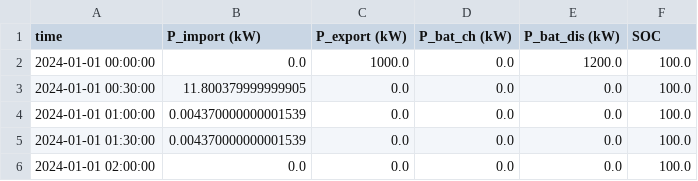
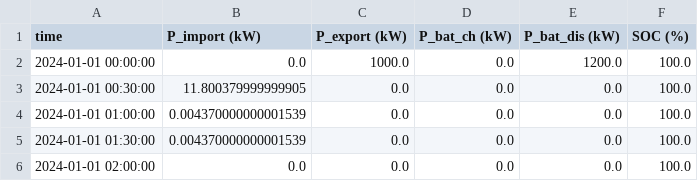
Before and after one commit to wakow0/energy-optimization5, a CSV file: WorkingCodeVersion1_DYNAMIC_v10_8.csv, drawn as a sheet; only a part is shown.

```diff
--- a/WorkingCodeVersion1_DYNAMIC_v10_8.csv
+++ b/WorkingCodeVersion1_DYNAMIC_v10_8.csv
@@ -1,2 +1,2 @@
-time,P_import (kW),P_export (kW),P_bat_ch (kW),P_bat_dis (kW),SOC
+time,P_import (kW),P_export (kW),P_bat_ch (kW),P_bat_dis (kW),SOC (%)
 2024-01-01 00:00:00,0.0,1000.0,0.0,1200.0,100.0
```
Also changed, not shown: WorkingCodeVersion1_FIXED_v10_8.csv, 11 other files.
